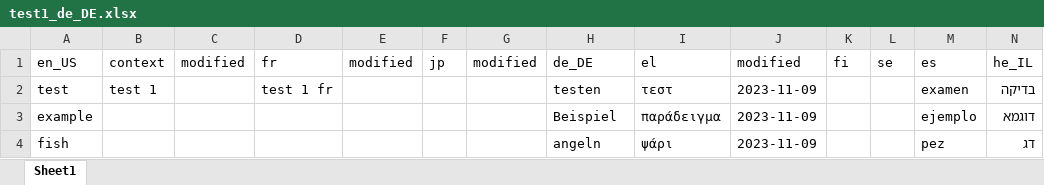
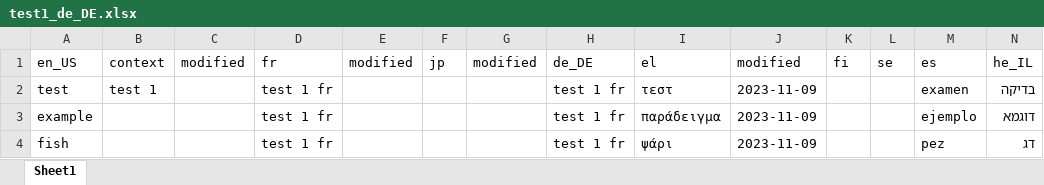
Before and after one commit to chrisb-transifex/git-test, an Excel workbook: Τranslations/test1_de_DE.xlsx, sheet Sheet1, drawn as a sheet; values as stored, in another font and other column widths than the file's, no borders; the diff names each change by its address in the sheet, - before the commit and + after, or states it on an @@ line.

```diff
--- a/Τranslations/test1_de_DE.xlsx (sheet Sheet1)
+++ b/Τranslations/test1_de_DE.xlsx (sheet Sheet1)
-H2: testen
+H2: test 1 fr
-D3:D4: (empty)
+D3:D4: test 1 fr
-H3: Beispiel
+H3: test 1 fr
-H4: angeln
+H4: test 1 fr
```
